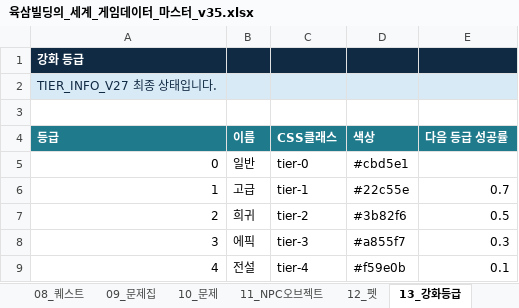
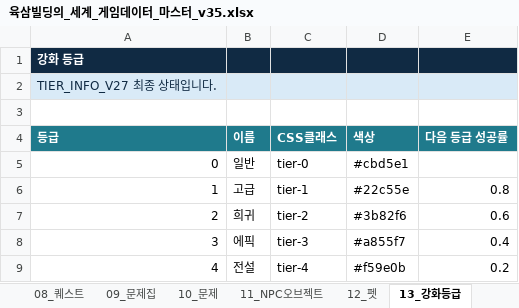
Before and after one commit to jineegood/63world, an Excel workbook: 시트/육삼빌딩의_세계_게임데이터_마스터_v35.xlsx, sheet 13_강화등급, drawn as a sheet; values as stored, in another font and other column widths than the file's, no borders; the diff names each change by its address in the sheet, - before the commit and + after, or states it on an @@ line.

```diff
--- a/시트/육삼빌딩의_세계_게임데이터_마스터_v35.xlsx (sheet 13_강화등급)
+++ b/시트/육삼빌딩의_세계_게임데이터_마스터_v35.xlsx (sheet 13_강화등급)
-E6 (다음 등급 성공률): 0.7
+E6 (다음 등급 성공률): 0.8
-E7 (다음 등급 성공률): 0.5
+E7 (다음 등급 성공률): 0.6
-E8 (다음 등급 성공률): 0.3
+E8 (다음 등급 성공률): 0.4
-E9 (다음 등급 성공률): 0.1
+E9 (다음 등급 성공률): 0.2
```
Also changed, not shown: sheet 05_아이템장비, sheet 04_스킬트리, sheet 08_퀘스트, sheet 07_몬스터, sheet 16_시트목록, other sheet tabs, 13 other files.
